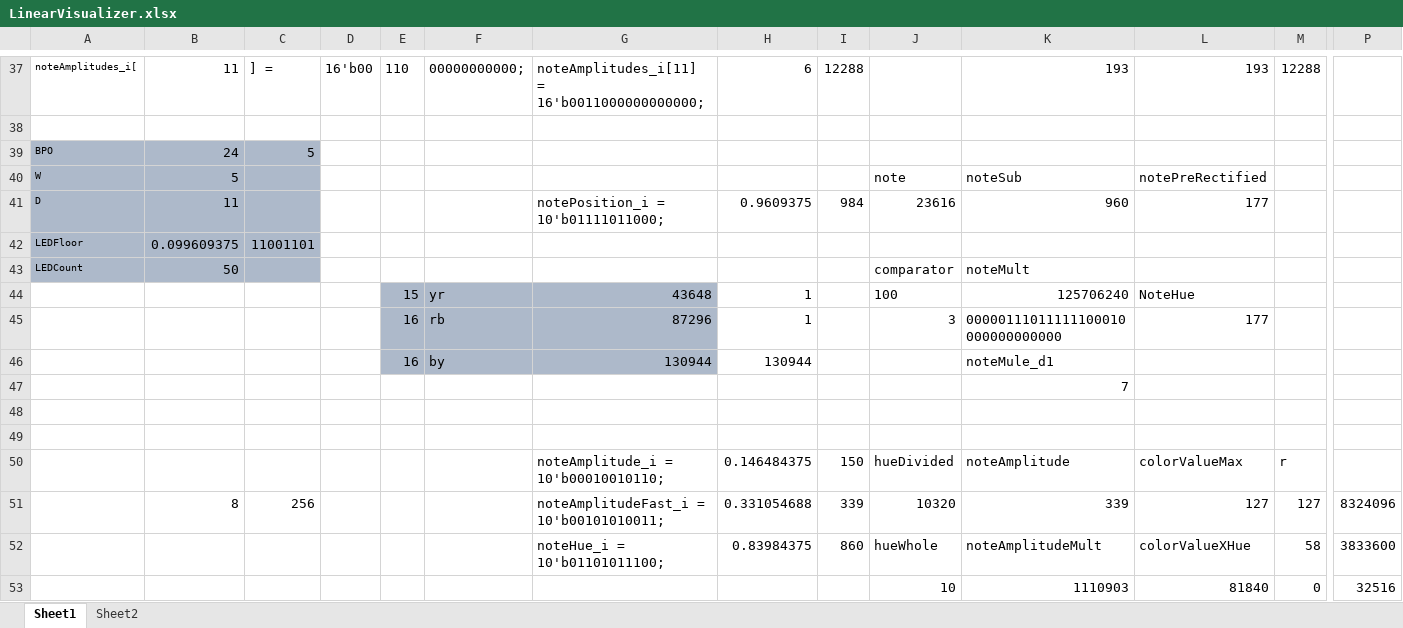
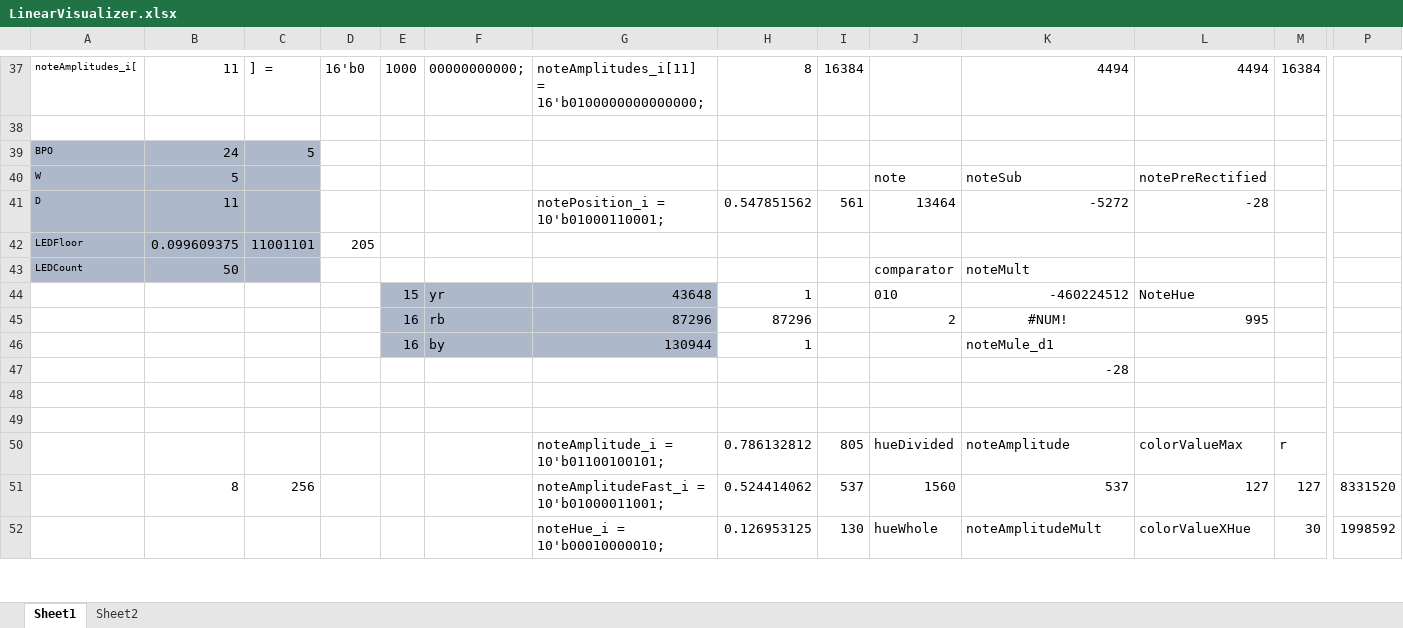
Before and after one commit to CaiB/CCHW, an Excel workbook: other/LinearVisualizer.xlsx, sheet Sheet1, drawn as a sheet; only a part is shown, gaps mark what is left out; values as stored, in another font and other column widths than the file's, no borders; removed rows and columns are numbered as before the commit, all else as after; rows hold the shown columns only; the diff covers the shown part only; the diff names each change by its address in the sheet, - before the commit and + after, or states it on an @@ line.

```diff
--- a/other/LinearVisualizer.xlsx (sheet Sheet1)
+++ b/other/LinearVisualizer.xlsx (sheet Sheet1)
-D37: 16'b00
+D37: 16'b0
-E37: 110
+E37: 1000
-G37: noteAmplitudes_i[11] = 16'b0011000000000000;
+G37: noteAmplitudes_i[11] = 16'b0100000000000000;
-H37: 6
+H37: 8
-I37: 12288
+I37: 16384
-K37: 193
+K37: 4494
-L37: 193
+L37: 4494
-M37: 12288
+M37: 16384
-G41: notePosition_i = 10'b01111011000;
+G41: notePosition_i = 10'b01000110001;
-H41: 0.9609375
+H41: 0.547851562
-I41: 984
+I41: 561
-J41: 23616
+J41: 13464
-K41: 960
+K41: -5272
-L41: 177
+L41: -28
-D42: (empty)
+D42: 205
-J44: 100
+J44: 010
-K44: 125706240
+K44: -460224512
-row 45:  |  |  |  | 16 | rb | 87296 | 1 |  | 3 | 00000111011111100010000000000000 | 177
+row 45:  |  |  |  | 16 | rb | 87296 | 87296 |  | 2 | #NUM! | 995
-H46: 130944
+H46: 1
-K47: 7
+K47: -28
-G50: noteAmplitude_i = 10'b00010010110;
+G50: noteAmplitude_i = 10'b01100100101;
-H50: 0.146484375
+H50: 0.786132812
-I50: 150
+I50: 805
-row 51:  | 8 | 256 |  |  |  | noteAmplitudeFast_i = 10'b00101010011; | 0.331054688 | 339 | 10320 | 339 | 127 | 127 | 8324096
+row 51:  | 8 | 256 |  |  |  | noteAmplitudeFast_i = 10'b01000011001; | 0.524414062 | 537 | 1560 | 537 | 127 | 127 | 8331520
-G52: noteHue_i = 10'b01101011100;
+G52: noteHue_i = 10'b00010000010;
-H52: 0.83984375
+H52: 0.126953125
-I52: 860
+I52: 130
-M52: 58
+M52: 30
-P52: 3833600
+P52: 1998592
-row 53:  |  |  |  |  |  |  |  |  | 10 | 1110903 | 81840 | 0 | 32516
```
Also changed, not shown: 17 added rows, 16 removed rows and 100 edited cells elsewhere in this sheet, formulas that keep their value, 17 other files.
